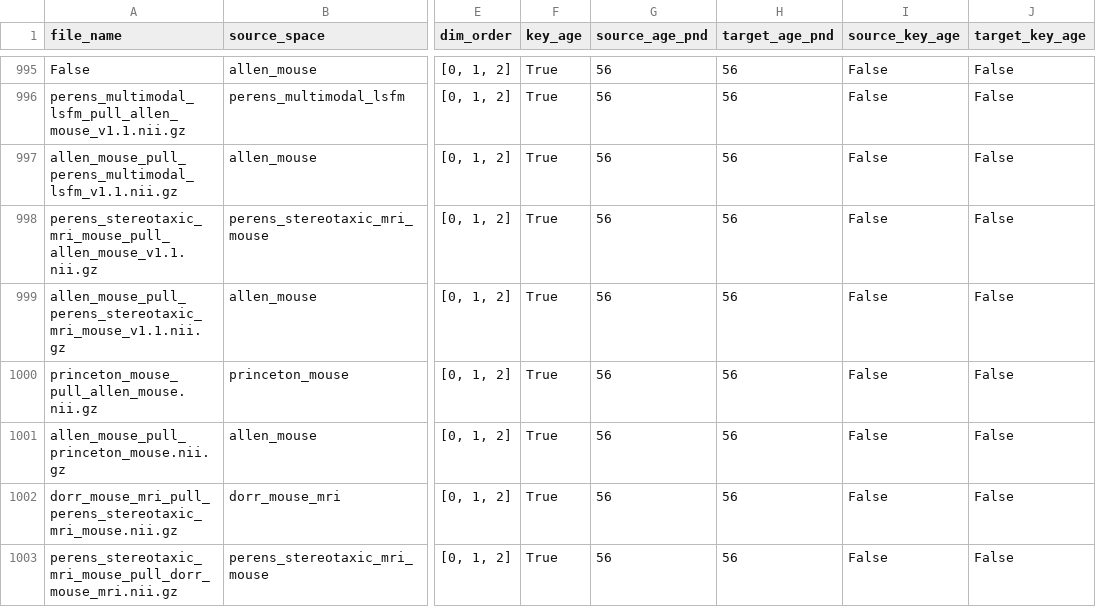
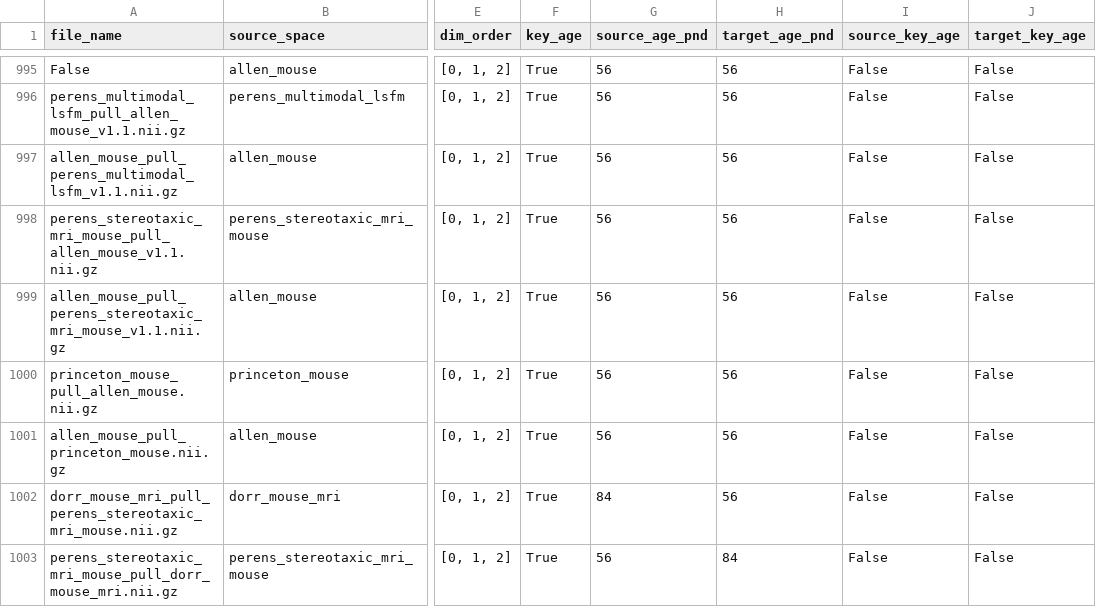
Before and after one commit to brainglobe/brainglobe-ccf-translator, a CSV file: brainglobe_ccf_translator/metadata/translation_metadata.csv, drawn as a sheet; only a part is shown, gaps mark what is left out; the diff names each change by its address in the sheet, - before the commit and + after, or states it on an @@ line.

```diff
--- a/brainglobe_ccf_translator/metadata/translation_metadata.csv
+++ b/brainglobe_ccf_translator/metadata/translation_metadata.csv
-G1002 (source_age_pnd): 56
+G1002 (source_age_pnd): 84
-H1003 (target_age_pnd): 56
+H1003 (target_age_pnd): 84
```
Also changed, not shown: 3 other files.
